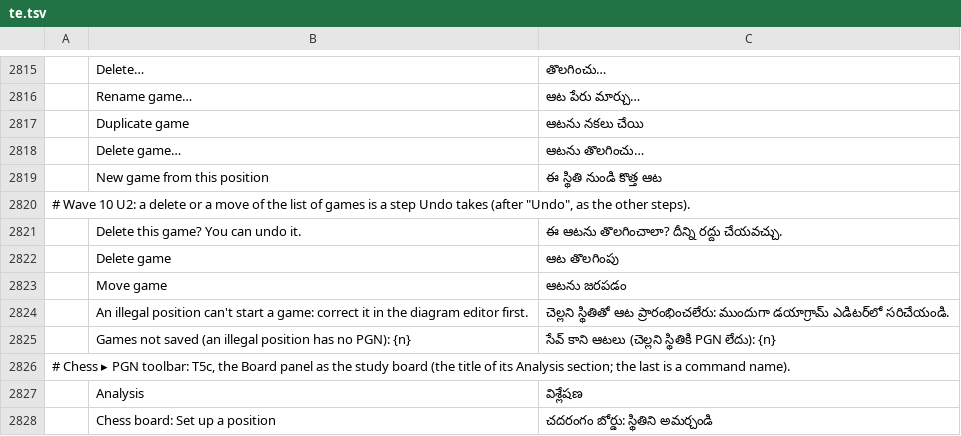
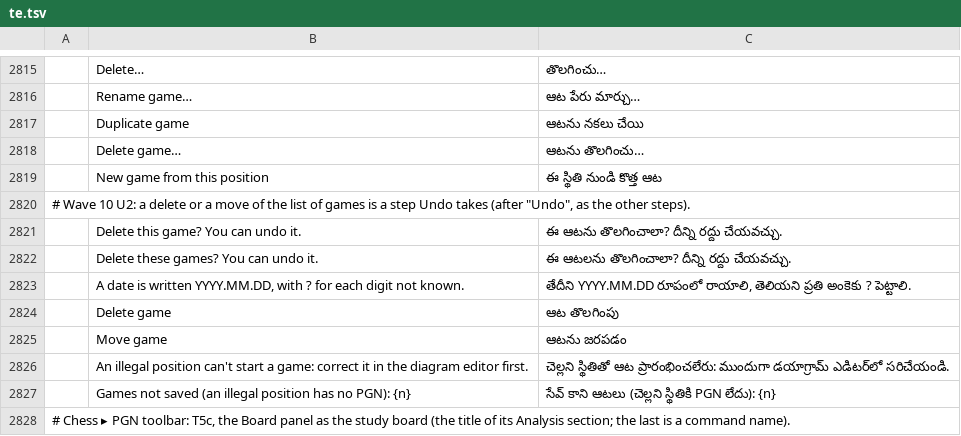
Before and after one commit to DarcioAlberico/pdfcraft-xadrez, a TSV file: crates/ui-egui/src/i18n/te.tsv, drawn as a sheet; only a part is shown, gaps mark what is left out; the shorter side is filled out with more unchanged rows; the diff names each change by its address in the sheet, - before the commit and + after, or states it on an @@ line.

```diff
--- a/crates/ui-egui/src/i18n/te.tsv
+++ b/crates/ui-egui/src/i18n/te.tsv
+row 2822:  | Delete these games? You can undo it. | ఈ ఆటలను తొలగించాలా? దీన్ని రద్దు చేయవచ్చు.
+row 2823:  | A date is written YYYY.MM.DD, with ? for each digit not known. | తేదీని YYYY.MM.DD రూపంలో రాయాలి, తెలియని ప్రతి అంకెకు ? పెట్టాలి.
```
Also changed, not shown: crates/ui-egui/src/i18n/bg.tsv, crates/ui-egui/src/i18n/el.tsv, 29 other files.
